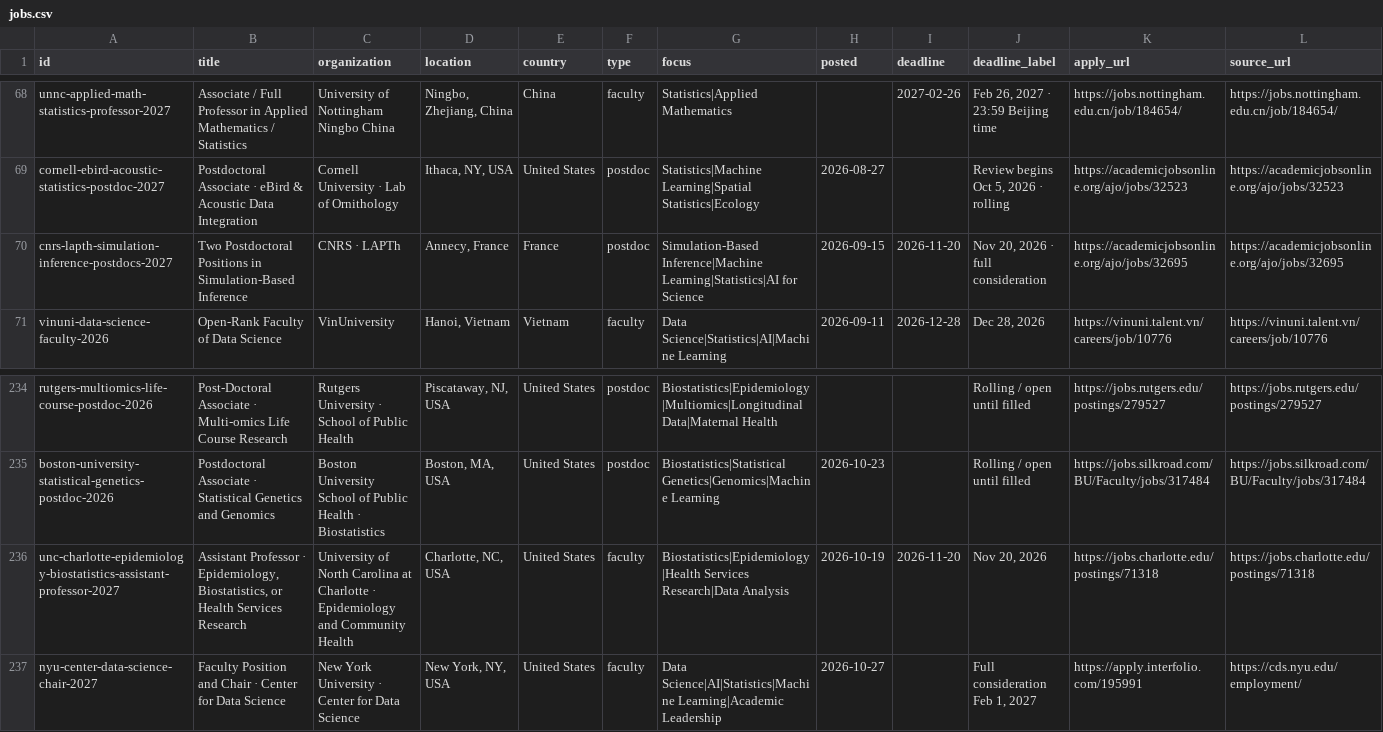
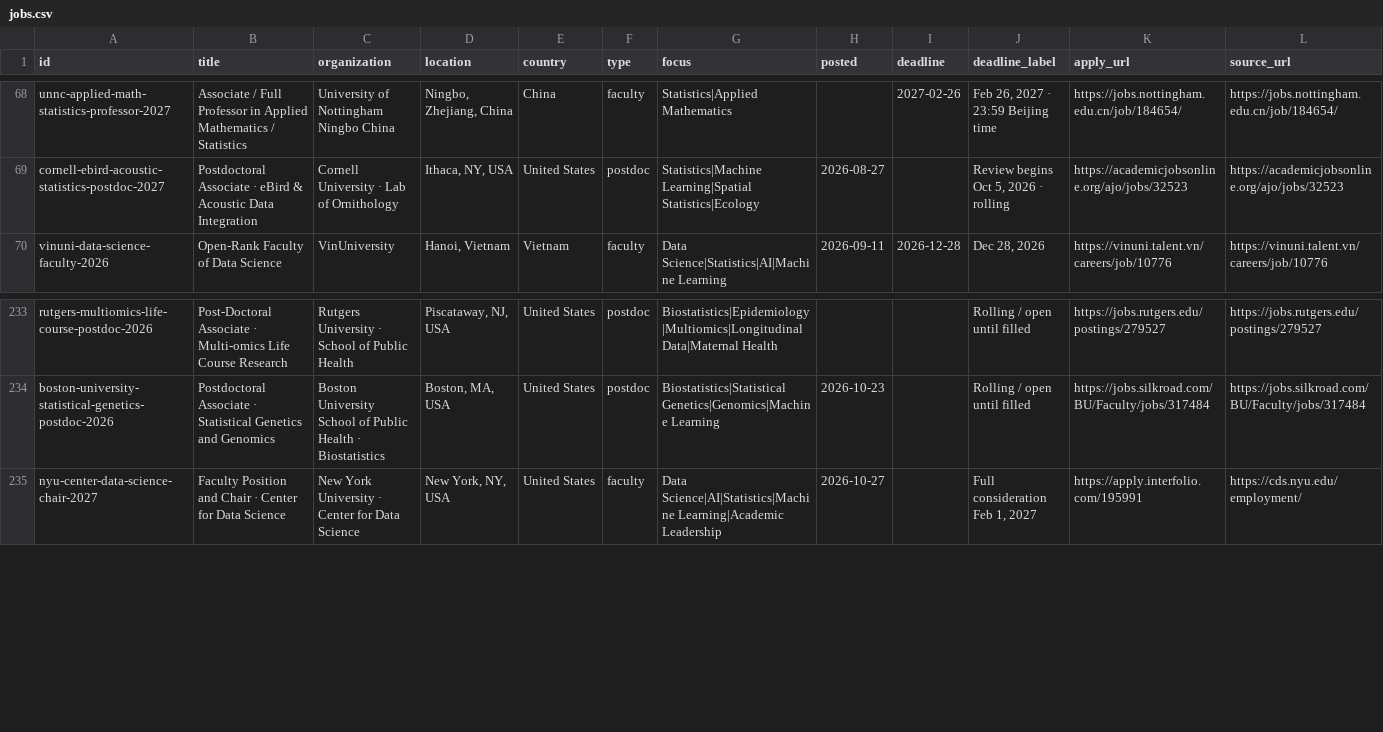
Before and after one commit to harsh-parikh/harsh-parikh.github.io, a CSV file: data/jobs.csv, drawn as a sheet; only a part is shown, gaps mark what is left out; rows hold the shown columns only; the diff names each change by its address in the sheet, - before the commit and + after, or states it on an @@ line.

```diff
--- a/data/jobs.csv
+++ b/data/jobs.csv
-row 70: cnrs-lapth-simulation-inference-postdocs-2027 | Two Postdoctoral Positions in Simulation-Based Inference | CNRS · LAPTh | Annecy, France | France | postdoc | Simulation-Based Inference|Machine Learning|Statistics|AI for Science | 2026-09-15 | 2026-11-20 | Nov 20, 2026 · full consideration | https://academicjobsonline.org/ajo/jobs/32695 | https://academicjobsonline.org/ajo/jobs/32695
-row 236: unc-charlotte-epidemiology-biostatistics-assistant-professor-2027 | Assistant Professor · Epidemiology, Biostatistics, or Health Services Research | University of North Carolina at Charlotte · Epidemiology and Community Health | Charlotte, NC, USA | United States | faculty | Biostatistics|Epidemiology|Health Services Research|Data Analysis | 2026-10-19 | 2026-11-20 | Nov 20, 2026 | https://jobs.charlotte.edu/postings/71318 | https://jobs.charlotte.edu/postings/71318
```
Also changed, not shown: 1 other file.
